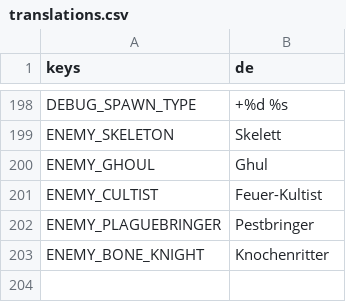
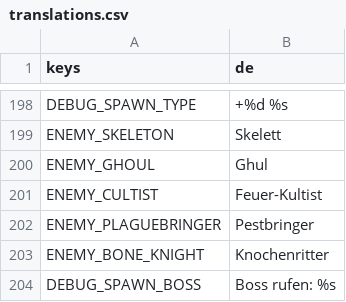
Before and after one commit to Slydee23/android-bullet-heaven, a CSV file: localization/translations.csv, drawn as a sheet; only a part is shown, gaps mark what is left out; the diff names each change by its address in the sheet, - before the commit and + after, or states it on an @@ line.

```diff
--- a/localization/translations.csv
+++ b/localization/translations.csv
+row 204: DEBUG_SPAWN_BOSS | Boss rufen: %s
```
Also changed, not shown: 16 other files.
